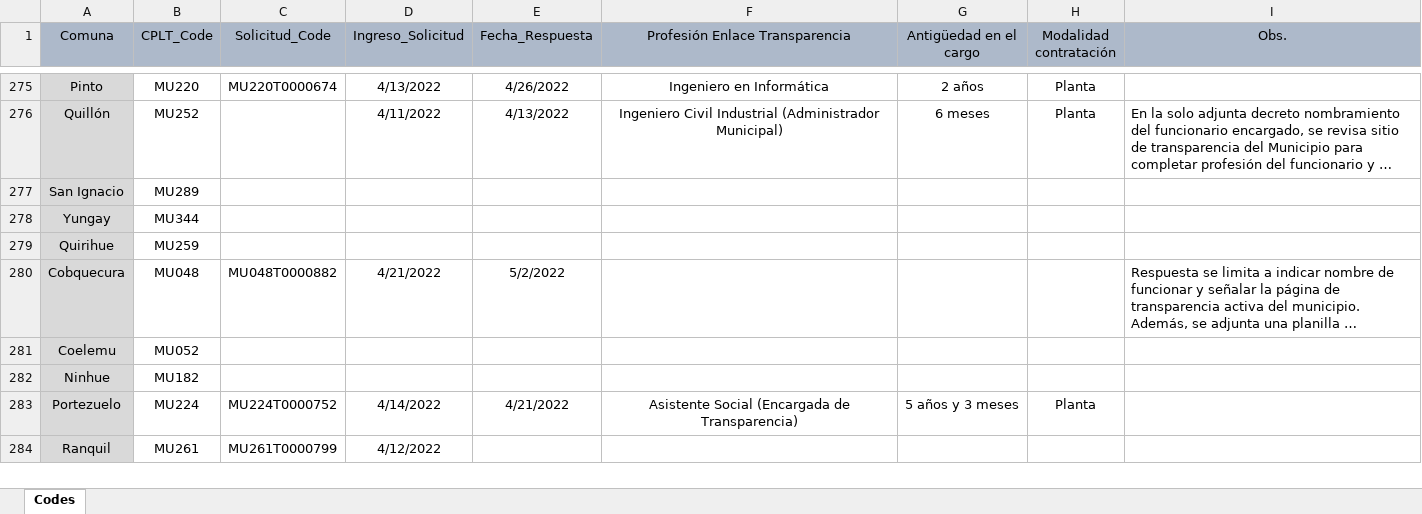
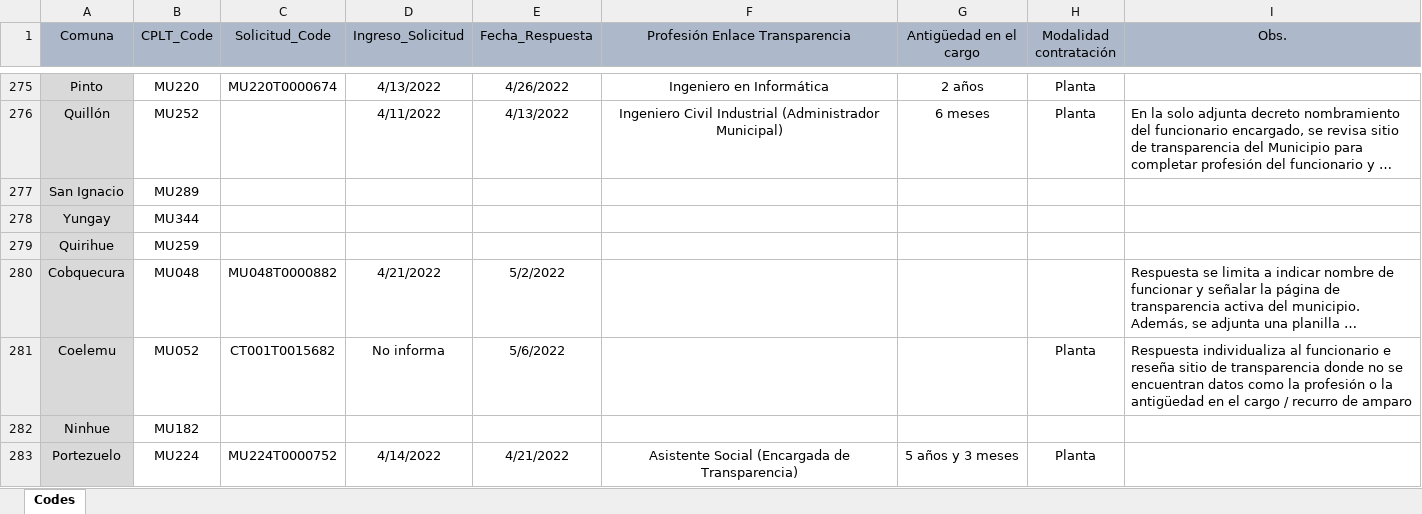
Before and after one commit to bgonzalezbustamante/local-gov-indicators, an Excel workbook: data/raw/CPLT/Request/DAI Municipios Enlace Transparencia.xlsx, sheet Codes, drawn as a sheet; only a part is shown, gaps mark what is left out; the shorter side is filled out with more unchanged rows; long unchanged cells end in …; values as stored, in another font and other column widths than the file's, no borders; the diff names each change by its address in the sheet, - before the commit and + after, or states it on an @@ line.

Commit message:
Update DAI Municipios Enlace Transparencia.xlsx

```diff
--- a/data/raw/CPLT/Request/DAI Municipios Enlace Transparencia.xlsx (sheet Codes)
+++ b/data/raw/CPLT/Request/DAI Municipios Enlace Transparencia.xlsx (sheet Codes)
-C281 (Solicitud_Code): (empty)
+C281 (Solicitud_Code): CT001T0015682
-D281 (Ingreso_Solicitud): (empty)
+D281 (Ingreso_Solicitud): No informa
-E281 (Fecha_Respuesta): (empty)
+E281 (Fecha_Respuesta): 5/6/2022
-H281 (Modalidad contratación): (empty)
+H281 (Modalidad contratación): Planta
-I281 (Obs.): (empty)
+I281 (Obs.): Respuesta individualiza al funcionario e reseña sitio de transparencia donde no se encuentran datos como la profesión o la antigüedad en el cargo / recurro de amparo
```
